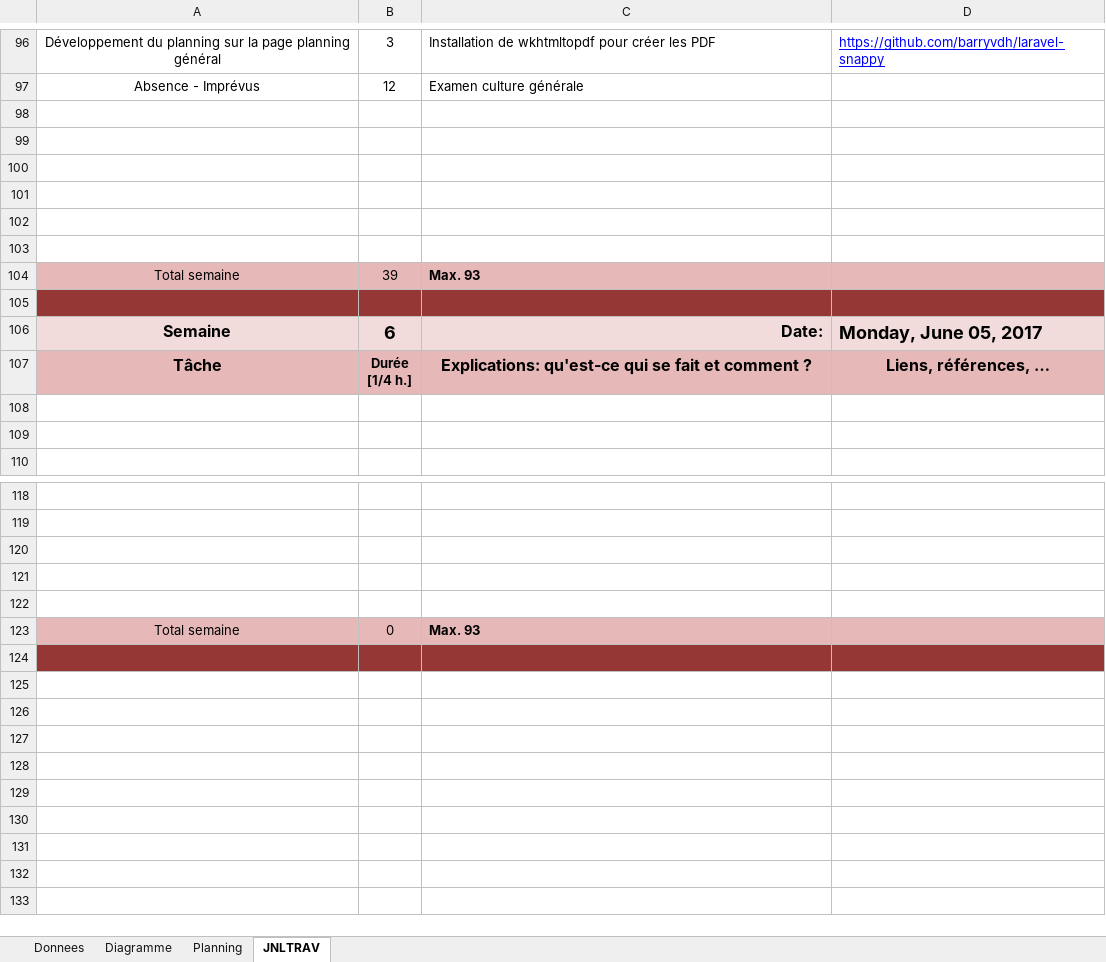
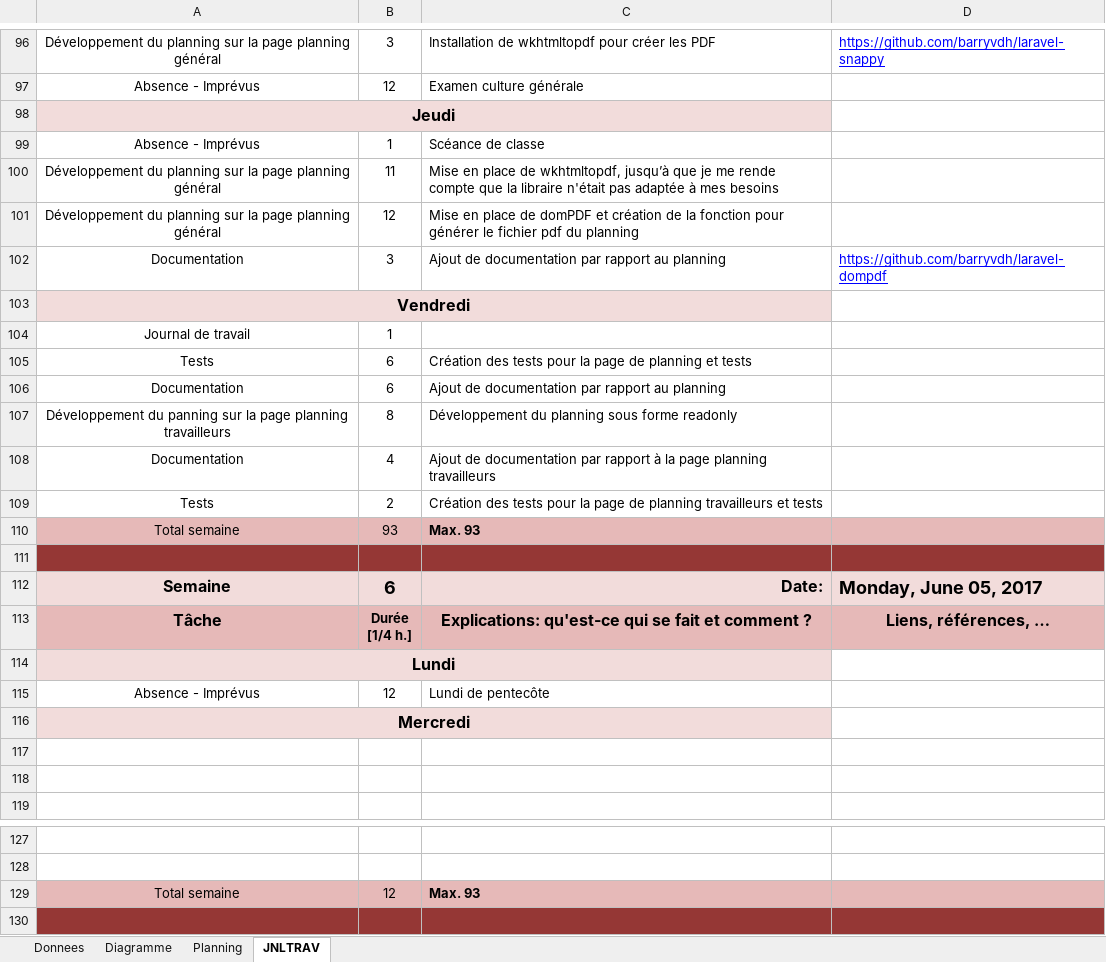
Before and after one commit to SachaGrenier/TPI, an Excel workbook: TPI_files/T-TPI-greniersa-web-JDT.xlsm, sheet JNLTRAV, drawn as a sheet; only a part is shown, gaps mark what is left out; the shorter side is filled out with more unchanged rows; values as stored, in another font and other column widths than the file's, no borders; charts and pictures not drawn; 1 other sheet too large or unreadable and not compared; removed rows and columns are numbered as before the commit, all else as after; the diff names each change by its address in the sheet, - before the commit and + after, or states it on an @@ line.

```diff
--- a/TPI_files/T-TPI-greniersa-web-JDT.xlsm (sheet JNLTRAV)
+++ b/TPI_files/T-TPI-greniersa-web-JDT.xlsm (sheet JNLTRAV)
-A98: (empty)
+A98: Jeudi
-A98:C98 fill: none
+A98:C98 fill: #F2DCDB
+A98:C98 merged
-row 99: (empty)
+row 99: Absence - Imprévus | 1 | Scéance de classe
-row 100: (empty)
+row 100: Développement du planning sur la page planning général | 11 | Mise en place de wkhtmltopdf, jusqu’à que je me rende compte que la libraire n'était pas adaptée à mes besoins
-row 101: (empty)
+row 101: Développement du planning sur la page planning général | 12 | Mise en place de domPDF et création de la fonction pour générer le fichier pdf du planning
-row 102: (empty)
+row 102: Documentation | 3 | Ajout de documentation par rapport au planning | https://github.com/barryvdh/laravel-dompdf
-A103: (empty)
+A103: Vendredi
-A103:C103 fill: none
+A103:C103 fill: #F2DCDB
+A103:C103 merged
+row 104: Journal de travail | 1
+row 105: Tests | 6 | Création des tests pour la page de planning et tests
+row 106: Documentation | 6 | Ajout de documentation par rapport au planning
+row 107: Développement du panning sur la page planning travailleurs | 8 | Développement du planning sous forme readonly
+row 108: Documentation | 4 | Ajout de documentation par rapport à la page planning travailleurs
+row 109: Tests | 2 | Création des tests pour la page de planning travailleurs et tests
-B110: 39
+B110: 93
+row 114: Lundi
+row 115: Absence - Imprévus | 12 | Lundi de pentecôte
+row 116: Mercredi
-row 120: (empty)
-row 121: (empty)
-row 122: (empty)
-B129: 0
+B129: 12
```
Also changed, not shown: charts or pictures, TPI_files/X-TPI-greniersa-web-Grille_de_tests.xlsx, 3 other files.
